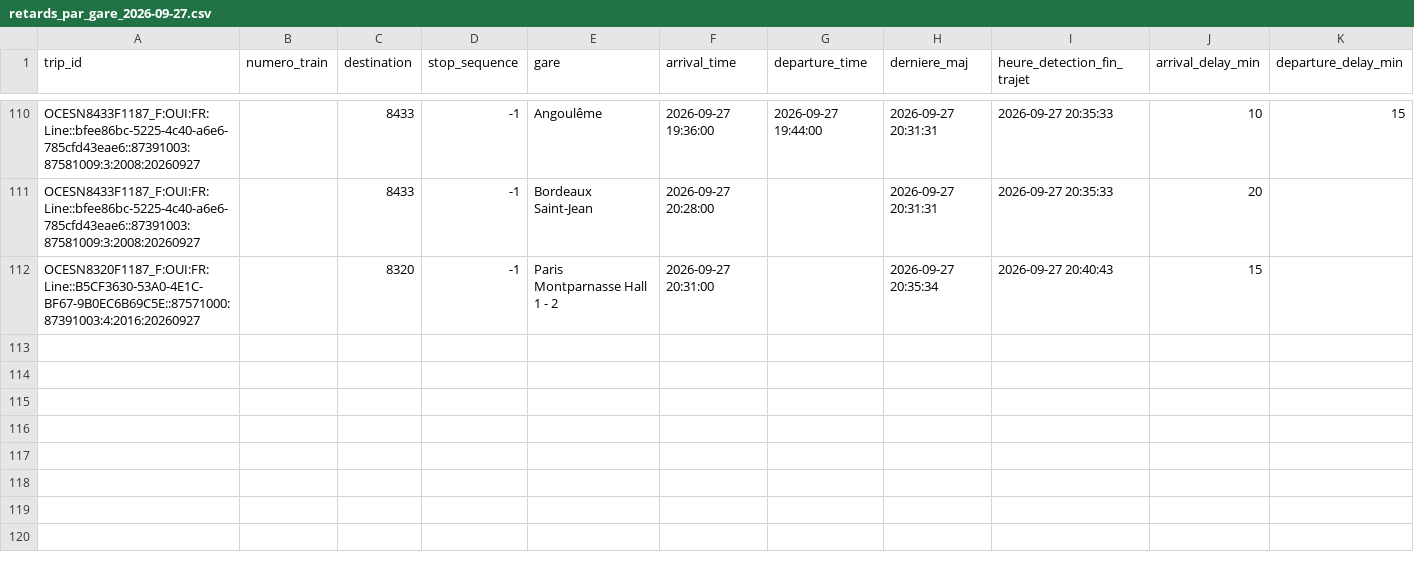
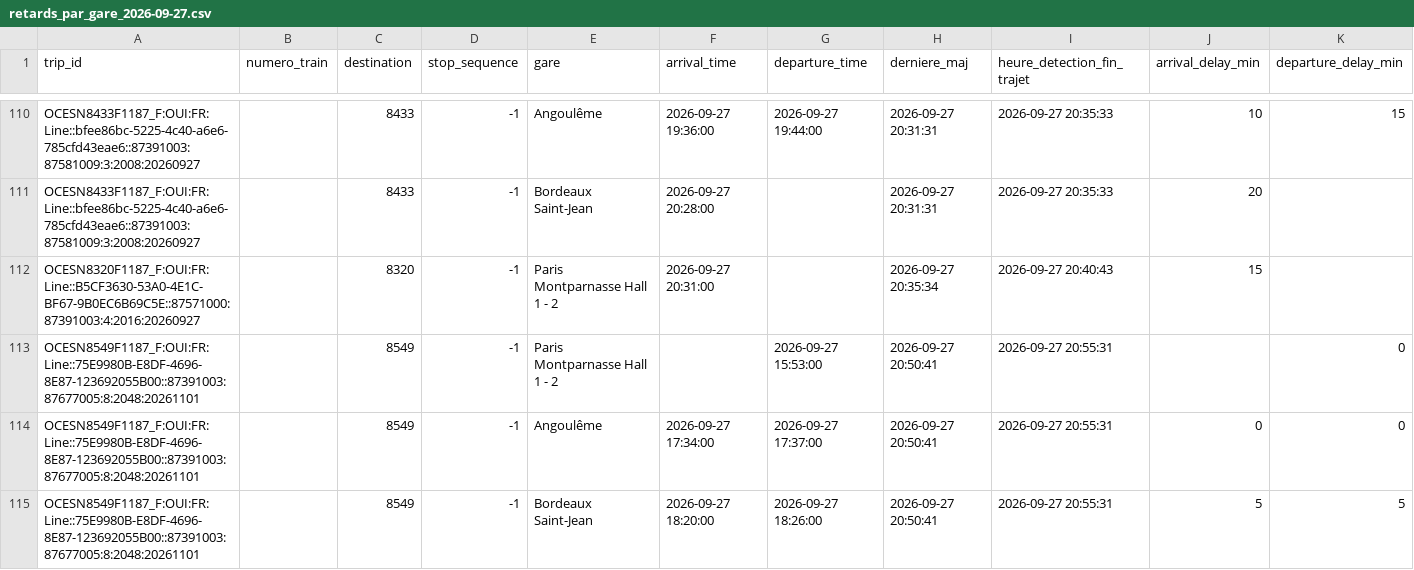
Before and after one commit to lflachot-dotcom/retards-trains, a CSV file: data/retards_par_gare_2026-09-27.csv, drawn as a sheet; only a part is shown, gaps mark what is left out.

```diff
--- a/data/retards_par_gare_2026-09-27.csv
+++ b/data/retards_par_gare_2026-09-27.csv
@@ -112 +112,4 @@ OCESN8433F1187_F:OUI:FR:Line::bfee86bc-5225-4c40-a6e6-785cfd43eae6::87391003:875
 OCESN8320F1187_F:OUI:FR:Line::B5CF3630-53A0-4E1C-BF67-9B0EC6B69C5E::87571000:87391003:4:2016:20260927;;8320;-1;Paris Montparnasse Hall 1 - 2;2026-09-27 20:31:00;;2026-09-27 20:35:34;2026-09-27 20:40:43;15;
+OCESN8549F1187_F:OUI:FR:Line::75E9980B-E8DF-4696-8E87-123692055B00::87391003:87677005:8:2048:20261101;;8549;-1;Paris Montparnasse Hall 1 - 2;;2026-09-27 15:53:00;2026-09-27 20:50:41;2026-09-27 20:55:31;;0
+OCESN8549F1187_F:OUI:FR:Line::75E9980B-E8DF-4696-8E87-123692055B00::87391003:87677005:8:2048:20261101;;8549;-1;Angoulême;2026-09-27 17:34:00;2026-09-27 17:37:00;2026-09-27 20:50:41;2026-09-27 20:55:31;0;0
+OCESN8549F1187_F:OUI:FR:Line::75E9980B-E8DF-4696-8E87-123692055B00::87391003:87677005:8:2048:20261101;;8549;-1;Bordeaux Saint-Jean;2026-09-27 18:20:00;2026-09-27 18:26:00;2026-09-27 20:50:41;2026-09-27 20:55:31;5;5
```
Also changed, not shown: data/arrets_en_cours.csv.
